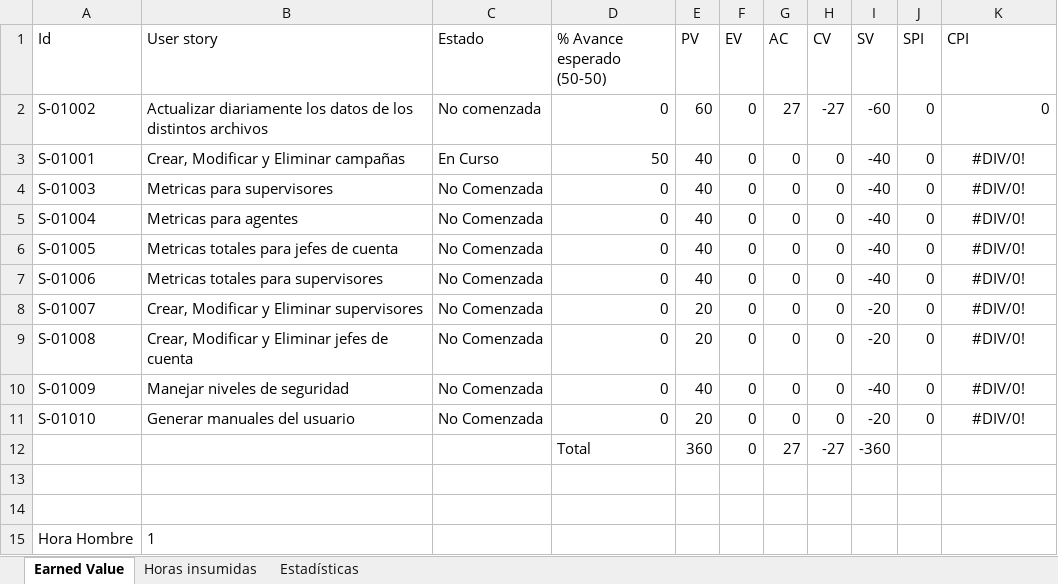
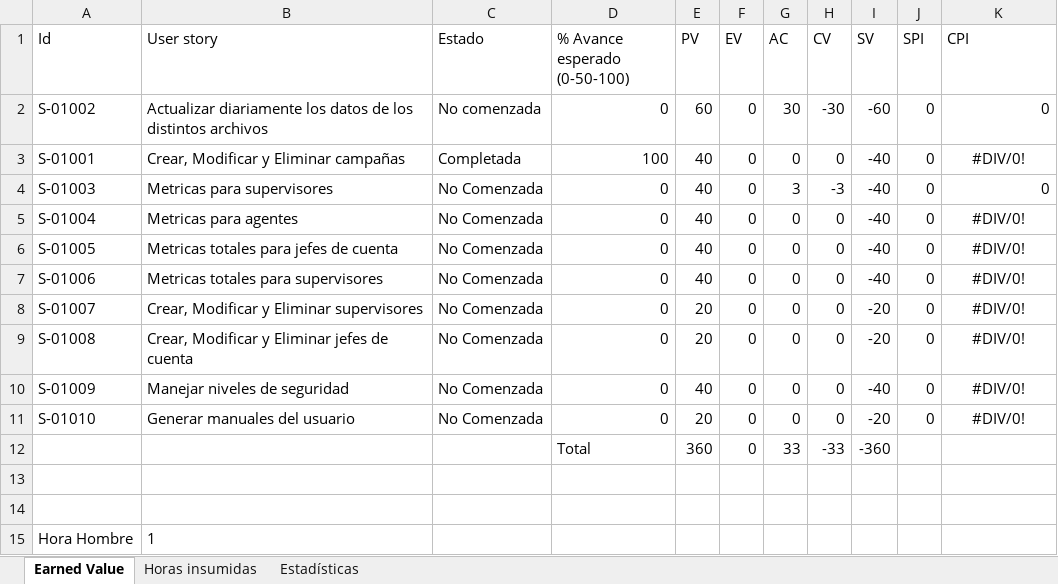
Before and after one commit to nicohen/bob-patinho, an Excel workbook: Documentacion/Minutas e informes/EarnedValue.xlsx, sheet Earned Value, drawn as a sheet; values as stored, in another font and other column widths than the file's, no borders; the diff names each change by its address in the sheet, - before the commit and + after, or states it on an @@ line.

Commit message:
Se agrega la funcionalidad completa real de desarrollo. Se agregan horas trabajadas.

```diff
--- a/Documentacion/Minutas e informes/EarnedValue.xlsx (sheet Earned Value)
+++ b/Documentacion/Minutas e informes/EarnedValue.xlsx (sheet Earned Value)
-D1: % Avance esperado (50-50)
+D1: % Avance esperado (0-50-100)
-G2 (AC): 27
+G2 (AC): 30
-H2 (CV): -27
+H2 (CV): -30
-C3 (Estado): En Curso
+C3 (Estado): Completada
-D3 (% Avance esperado (0-50-100)): 50
+D3 (% Avance esperado (0-50-100)): 100
-G4 (AC): 0
+G4 (AC): 3
-H4 (CV): 0
+H4 (CV): -3
-K4 (CPI): #DIV/0!
+K4 (CPI): 0
-K4 alignment: center
+K4 alignment: right
-G12 (AC): 27
+G12 (AC): 33
-H12 (CV): -27
+H12 (CV): -33
```
Also changed, not shown: sheet Horas insumidas, formulas that keep their value, charts or pictures, 1 other file.
